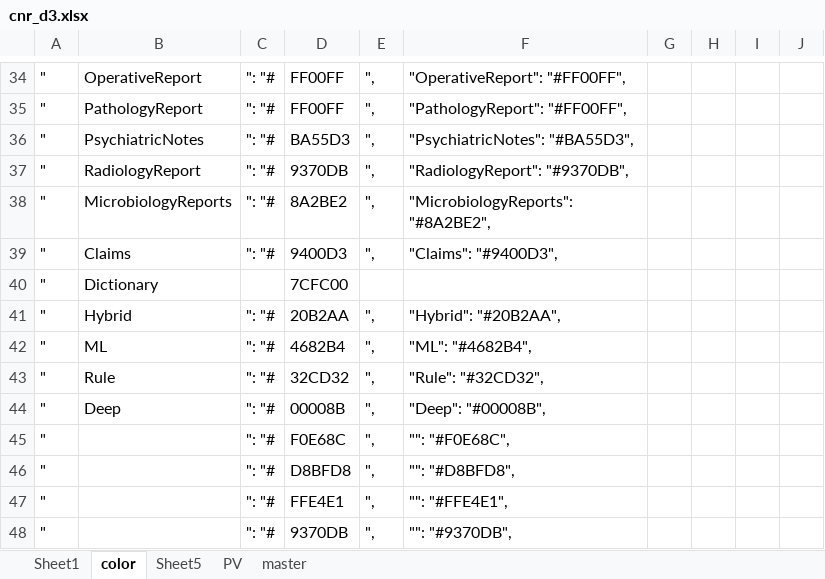
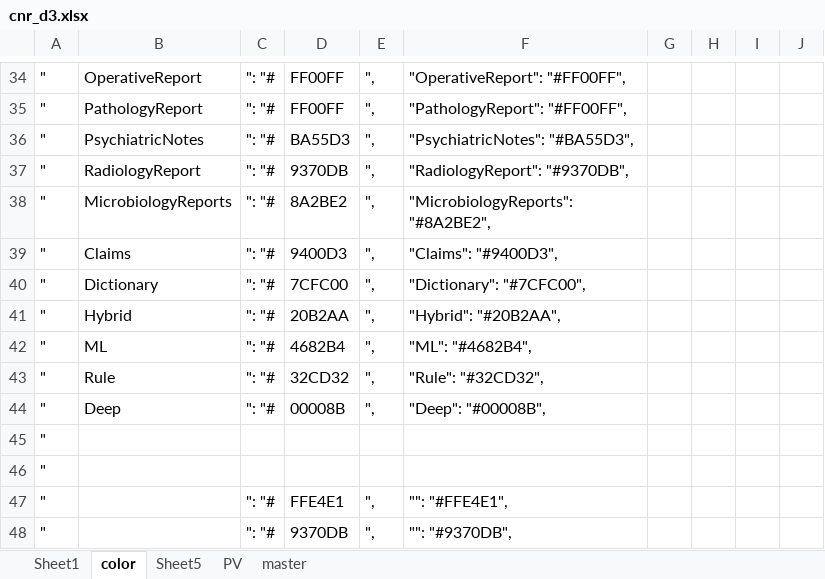
Before and after one commit to sunyangfu/sunyangfu.github.io, an Excel workbook: d3/cnr_d3.xlsx, sheet color, drawn as a sheet; only a part is shown, gaps mark what is left out; values as stored, in another font and other column widths than the file's, no borders; conditional formats not drawn; removed rows and columns are numbered as before the commit, all else as after; the diff names each change by its address in the sheet, - before the commit and + after, or states it on an @@ line.

```diff
--- a/d3/cnr_d3.xlsx (sheet color)
+++ b/d3/cnr_d3.xlsx (sheet color)
-C40: (empty)
+C40: ": "#
-E40: (empty)
+E40: ",
-F40: (empty)
+F40: "Dictionary": "#7CFC00",
-row 45: " |  | ": "# | F0E68C | ", | "": "#F0E68C",
-row 46: " |  | ": "# | D8BFD8 | ", | "": "#D8BFD8",
+row 45: "
+row 46: "
```
Also changed, not shown: 1 other file.
